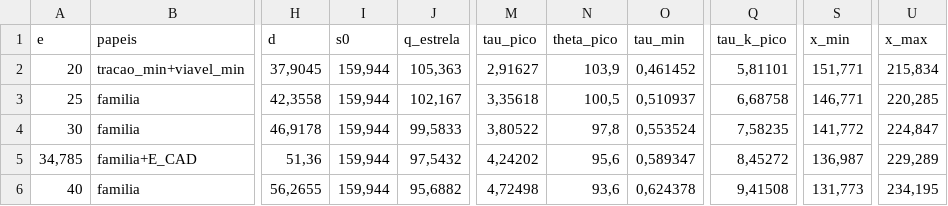
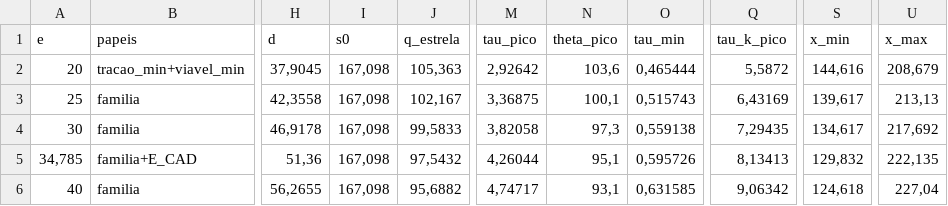
Before and after one commit to plab4/TCC, a CSV file: results/ve_e_notaveis.csv, drawn as a sheet; only a part is shown, gaps mark what is left out; the diff covers the shown part only; the diff names each change by its address in the sheet, - before the commit and + after, or states it on an @@ line.

```diff
--- a/results/ve_e_notaveis.csv
+++ b/results/ve_e_notaveis.csv
-I2:I6 (s0): 159,944
+I2:I6 (s0): 167,098
-M2 (tau_pico): 2,91627
+M2 (tau_pico): 2,92642
-N2 (theta_pico): 103,9
+N2 (theta_pico): 103,6
-O2 (tau_min): 0,461452
+O2 (tau_min): 0,465444
-Q2 (tau_k_pico): 5,81101
+Q2 (tau_k_pico): 5,5872
-S2 (x_min): 151,771
+S2 (x_min): 144,616
-U2 (x_max): 215,834
+U2 (x_max): 208,679
-M3 (tau_pico): 3,35618
+M3 (tau_pico): 3,36875
-N3 (theta_pico): 100,5
+N3 (theta_pico): 100,1
-O3 (tau_min): 0,510937
+O3 (tau_min): 0,515743
-Q3 (tau_k_pico): 6,68758
+Q3 (tau_k_pico): 6,43169
-S3 (x_min): 146,771
+S3 (x_min): 139,617
-U3 (x_max): 220,285
+U3 (x_max): 213,13
-M4 (tau_pico): 3,80522
+M4 (tau_pico): 3,82058
-N4 (theta_pico): 97,8
+N4 (theta_pico): 97,3
-O4 (tau_min): 0,553524
+O4 (tau_min): 0,559138
-Q4 (tau_k_pico): 7,58235
+Q4 (tau_k_pico): 7,29435
-S4 (x_min): 141,772
+S4 (x_min): 134,617
-U4 (x_max): 224,847
+U4 (x_max): 217,692
-M5 (tau_pico): 4,24202
+M5 (tau_pico): 4,26044
-N5 (theta_pico): 95,6
+N5 (theta_pico): 95,1
-O5 (tau_min): 0,589347
+O5 (tau_min): 0,595726
-Q5 (tau_k_pico): 8,45272
+Q5 (tau_k_pico): 8,13413
-S5 (x_min): 136,987
+S5 (x_min): 129,832
-U5 (x_max): 229,289
+U5 (x_max): 222,135
-M6 (tau_pico): 4,72498
+M6 (tau_pico): 4,74717
-N6 (theta_pico): 93,6
+N6 (theta_pico): 93,1
-O6 (tau_min): 0,624378
+O6 (tau_min): 0,631585
-Q6 (tau_k_pico): 9,41508
+Q6 (tau_k_pico): 9,06342
-S6 (x_min): 131,773
+S6 (x_min): 124,618
-U6 (x_max): 234,195
+U6 (x_max): 227,04
```
Also changed, not shown: 14 edited cells elsewhere in this file, results/ve_varredura_e.csv, 28 other files.
